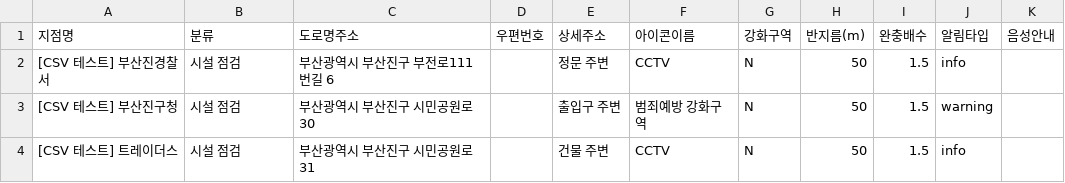
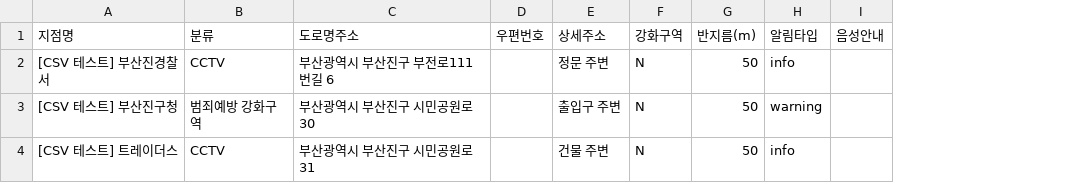
Before and after one commit to dosaj0426/MapBasePatrolSupport, a CSV file: frontend/public/templates/위치_일괄등록_테스트.csv, drawn as a sheet; the diff names each change by its address in the sheet, - before the commit and + after, or states it on an @@ line.

```diff
--- a/frontend/public/templates/위치_일괄등록_테스트.csv
+++ b/frontend/public/templates/위치_일괄등록_테스트.csv
-column F (아이콘이름), rows 2-4: CCTV | 범죄예방 강화구역 | CCTV
-column I (완충배수), rows 2-4: all 1.5
-B2 (분류): 시설 점검
+B2 (분류): CCTV
-B3 (분류): 시설 점검
+B3 (분류): 범죄예방 강화구역
-B4 (분류): 시설 점검
+B4 (분류): CCTV
```
Also changed, not shown: 13 other files.
